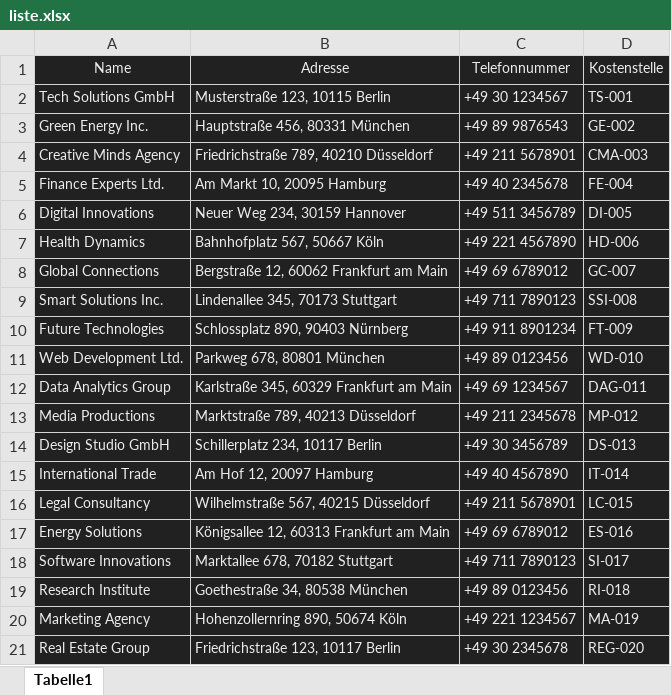
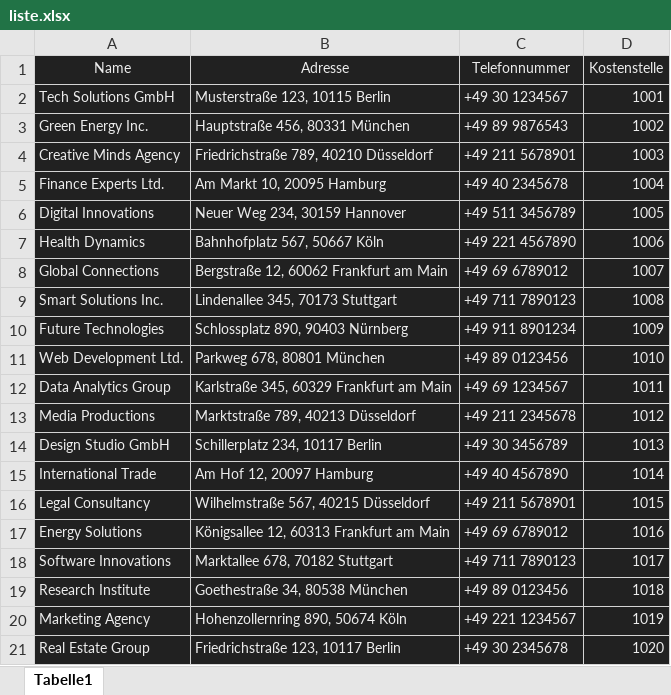
Before and after one commit to roXtra/services, an Excel workbook: datatable/testfiles/liste.xlsx, sheet Tabelle1, drawn as a sheet; values as stored, in another font and other column widths than the file's, no borders; the diff names each change by its address in the sheet, - before the commit and + after, or states it on an @@ line.

Commit message:
throw an error if a cell value cannot be converted to a numeric value EF-4206

```diff
--- a/datatable/testfiles/liste.xlsx (sheet Tabelle1)
+++ b/datatable/testfiles/liste.xlsx (sheet Tabelle1)
-D2 (Kostenstelle): TS-001
+D2 (Kostenstelle): 1001
-D3 (Kostenstelle): GE-002
+D3 (Kostenstelle): 1002
-D4 (Kostenstelle): CMA-003
+D4 (Kostenstelle): 1003
-D5 (Kostenstelle): FE-004
+D5 (Kostenstelle): 1004
-D6 (Kostenstelle): DI-005
+D6 (Kostenstelle): 1005
-D7 (Kostenstelle): HD-006
+D7 (Kostenstelle): 1006
-D8 (Kostenstelle): GC-007
+D8 (Kostenstelle): 1007
-D9 (Kostenstelle): SSI-008
+D9 (Kostenstelle): 1008
-D10 (Kostenstelle): FT-009
+D10 (Kostenstelle): 1009
-D11 (Kostenstelle): WD-010
+D11 (Kostenstelle): 1010
-D12 (Kostenstelle): DAG-011
+D12 (Kostenstelle): 1011
-D13 (Kostenstelle): MP-012
+D13 (Kostenstelle): 1012
-D14 (Kostenstelle): DS-013
+D14 (Kostenstelle): 1013
-D15 (Kostenstelle): IT-014
+D15 (Kostenstelle): 1014
-D16 (Kostenstelle): LC-015
+D16 (Kostenstelle): 1015
-D17 (Kostenstelle): ES-016
+D17 (Kostenstelle): 1016
-D18 (Kostenstelle): SI-017
+D18 (Kostenstelle): 1017
-D19 (Kostenstelle): RI-018
+D19 (Kostenstelle): 1018
-D20 (Kostenstelle): MA-019
+D20 (Kostenstelle): 1019
-D21 (Kostenstelle): REG-020
+D21 (Kostenstelle): 1020
```
Also changed, not shown: 4 other files.
